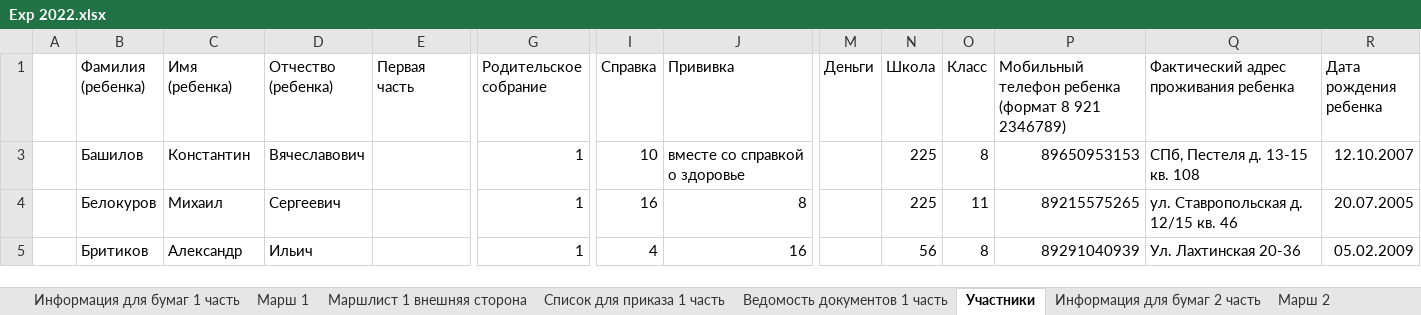
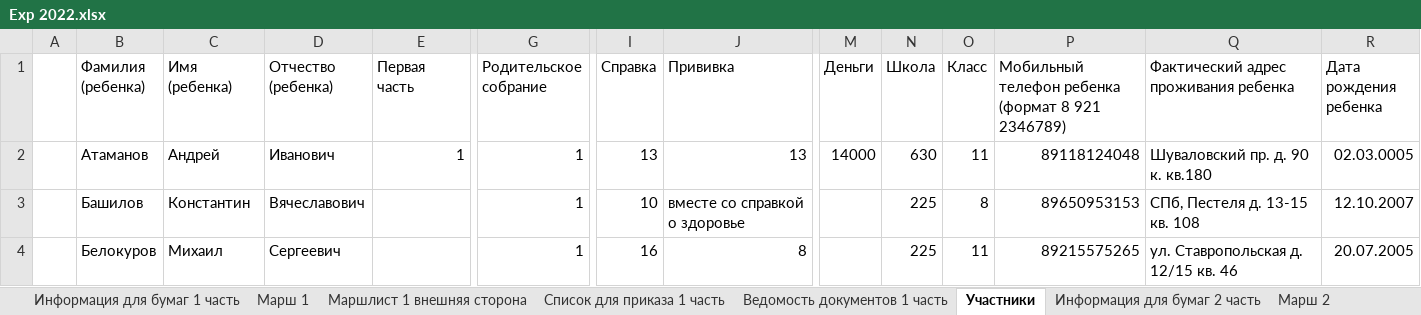
Before and after one commit to polydora/Lab-processings, an Excel workbook: Exp2022/Exp 2022.xlsx, sheet Участники, drawn as a sheet; only a part is shown, gaps mark what is left out; the shorter side is filled out with more unchanged rows; values as stored, in another font and other column widths than the file's, no borders; rows hold the shown columns only; the diff covers the shown part only; the diff names each change by its address in the sheet, - before the commit and + after, or states it on an @@ line.

```diff
--- a/Exp2022/Exp 2022.xlsx (sheet Участники)
+++ b/Exp2022/Exp 2022.xlsx (sheet Участники)
+row 2:  | Атаманов | Андрей | Иванович | 1 | 1 | 13 | 13 | 14000 | 630 | 11 | 89118124048 | Шуваловский пр. д. 90 к. кв.180 | 02.03.0005
```
Also changed, not shown: 14 added rows, 4 hidden or unhidden rows and 4 edited cells elsewhere in this sheet, other sheet tabs, 1 other file.
